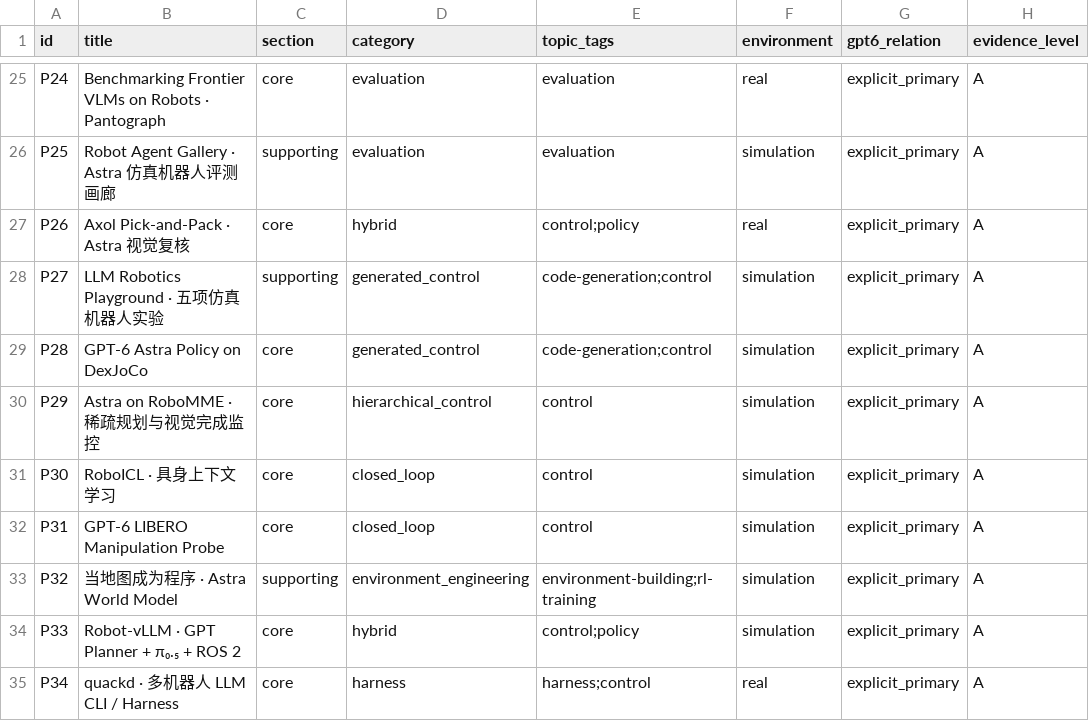
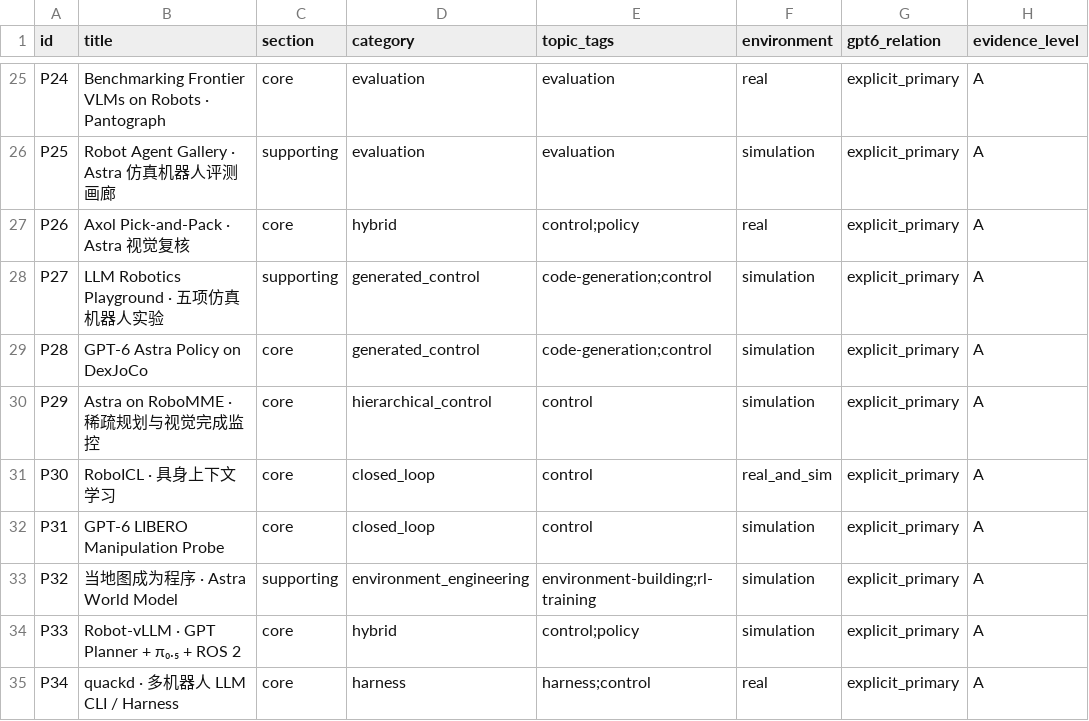
Before and after one commit to CloudEngineHub/awesome-GPT6-for-embodiedAI, a CSV file: data/projects.csv, drawn as a sheet; only a part is shown, gaps mark what is left out; the diff names each change by its address in the sheet, - before the commit and + after, or states it on an @@ line.

Commit message:
Fix RoboICL environment and CodeActionBench media
Co-authored-by: multica-agent <github@multica.ai>

```diff
--- a/data/projects.csv
+++ b/data/projects.csv
-F31 (environment): simulation
+F31 (environment): real_and_sim
```
Also changed, not shown: 11 other files.
